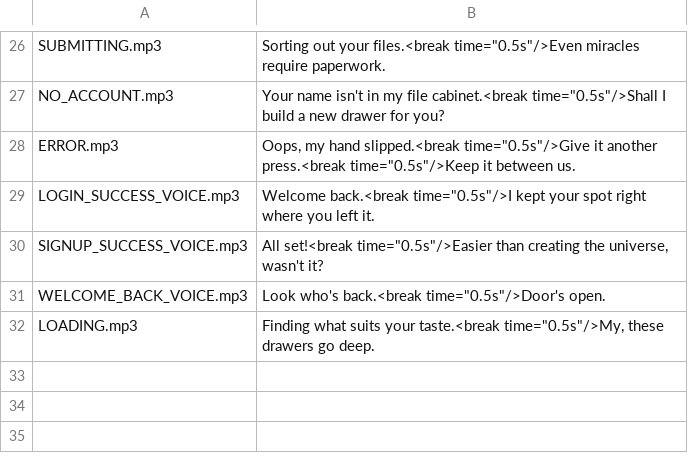
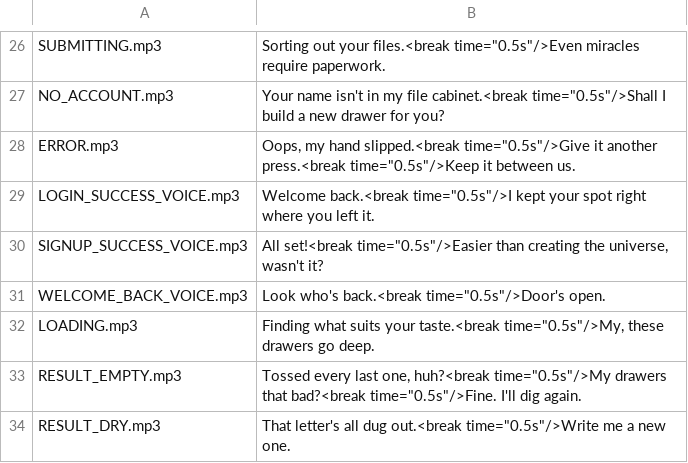
Before and after one commit to 5ceansdeep/cabinet, a CSV file: docs/voice-script.csv, drawn as a sheet; only a part is shown, gaps mark what is left out.

```diff
--- a/docs/voice-script.csv
+++ b/docs/voice-script.csv
@@ -32 +32,3 @@ WELCOME_BACK_VOICE.mp3,"Look who's back.<break time=""0.5s""/>Door's open."
 LOADING.mp3,"Finding what suits your taste.<break time=""0.5s""/>My, these drawers go deep."
+RESULT_EMPTY.mp3,"Tossed every last one, huh?<break time=""0.5s""/>My drawers that bad?<break time=""0.5s""/>Fine. I'll dig again."
+RESULT_DRY.mp3,"That letter's all dug out.<break time=""0.5s""/>Write me a new one."
```
Also changed, not shown: 8 other files.
